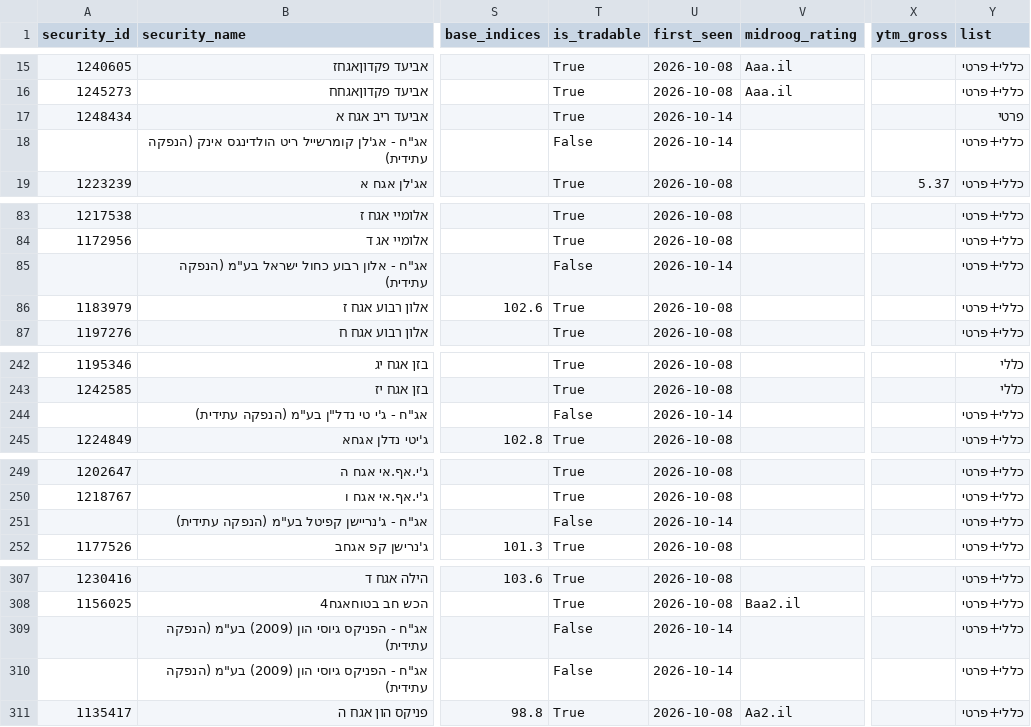
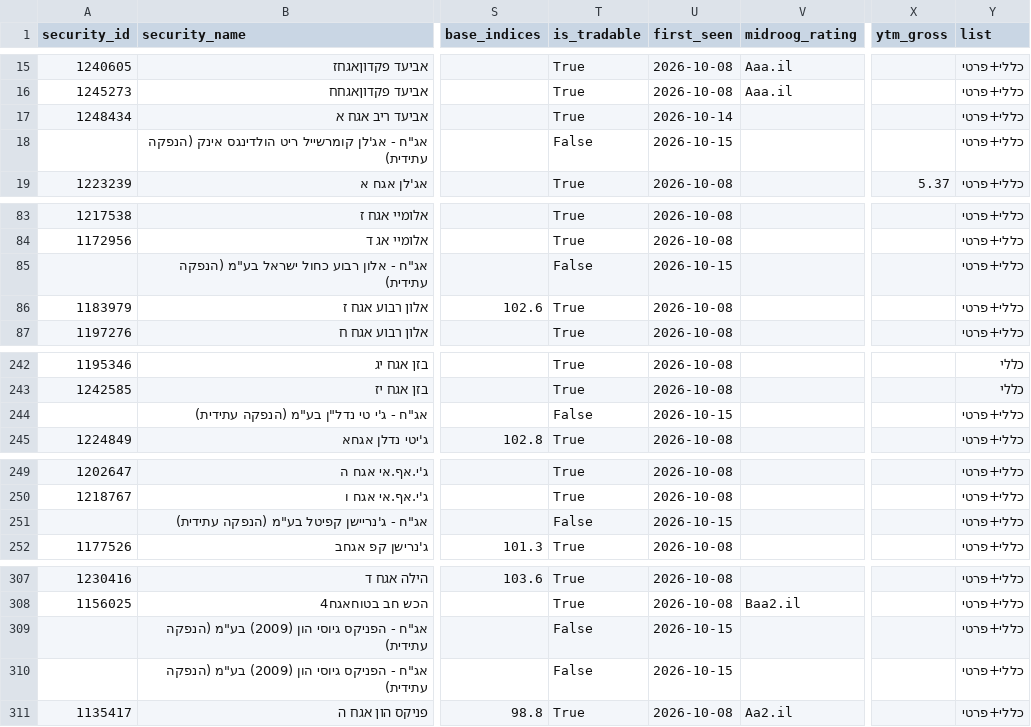
Before and after one commit to Revach123/HARAV_LEVIN, a CSV file: data/bonds_list/bonds_all.csv, drawn as a sheet; only a part is shown, gaps mark what is left out; the diff covers the shown part only; the diff names each change by its address in the sheet, - before the commit and + after, or states it on an @@ line.

```diff
--- a/data/bonds_list/bonds_all.csv
+++ b/data/bonds_list/bonds_all.csv
-Y17 (list): פרטי
+Y17 (list): כללי+פרטי
-U18 (first_seen): 2026-10-14
+U18 (first_seen): 2026-10-15
-U85 (first_seen): 2026-10-14
+U85 (first_seen): 2026-10-15
-U244 (first_seen): 2026-10-14
+U244 (first_seen): 2026-10-15
-U251 (first_seen): 2026-10-14
+U251 (first_seen): 2026-10-15
-U309:U310 (first_seen): 2026-10-14
+U309:U310 (first_seen): 2026-10-15
```
Also changed, not shown: 11 edited cells elsewhere in this file, data/bonds_list/bonds_general.csv, data/bonds_list/bonds_private.csv, 4 other files.
